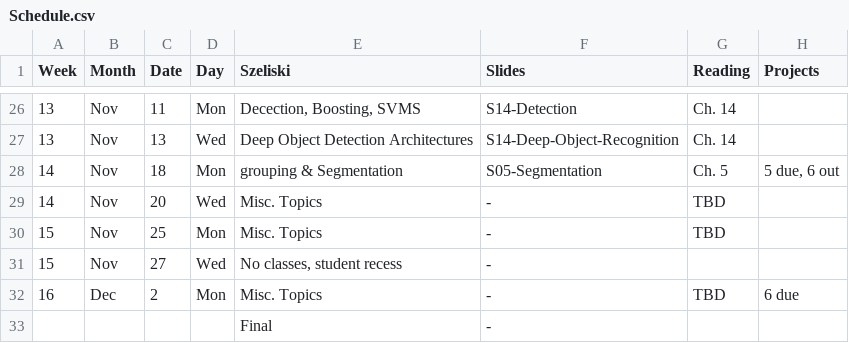
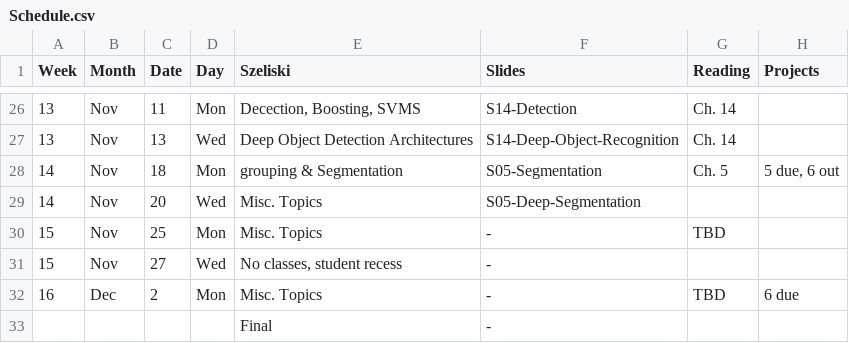
Before and after one commit to dellaert/19F-4476, a CSV file: _data/Schedule.csv, drawn as a sheet; only a part is shown, gaps mark what is left out.

Commit message:
Deep segmentation slides

```diff
--- a/_data/Schedule.csv
+++ b/_data/Schedule.csv
@@ -28,3 +28,3 @@
 14,Nov,18,Mon,grouping & Segmentation,S05-Segmentation,Ch. 5,"5 due, 6 out"
-14,Nov,20,Wed,Misc. Topics,-,TBD,
+14,Nov,20,Wed,Misc. Topics,S05-Deep-Segmentation,,
 15,Nov,25,Mon,Misc. Topics,-,TBD,
```
Also changed, not shown: 2 other files.
